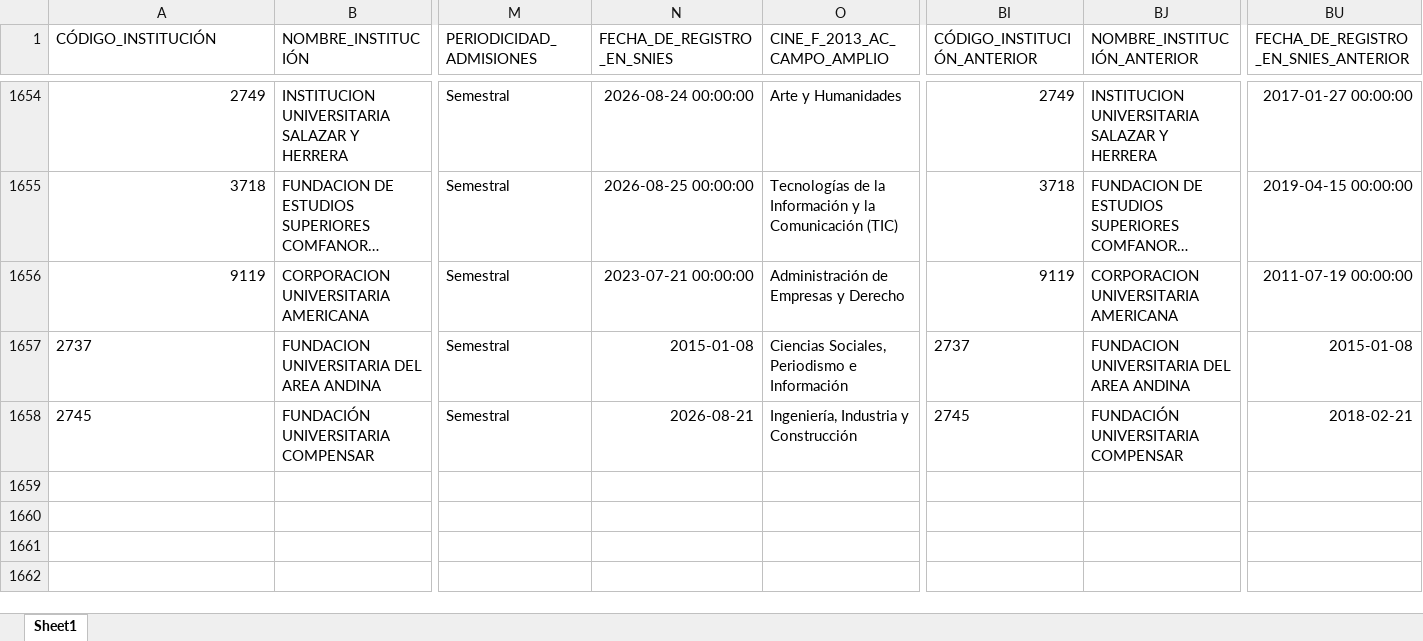
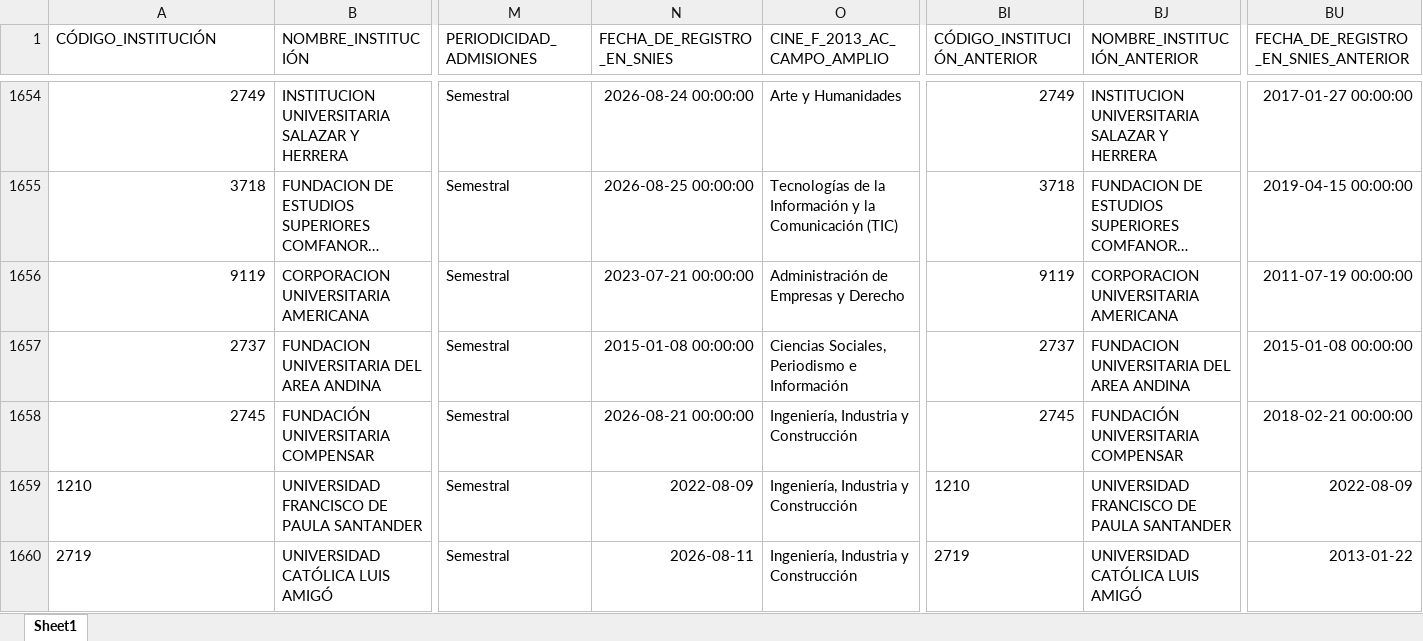
Before and after one commit to dirplaneacionun/snies_monitor, an Excel workbook: data/novedades/Modificados_pregrado.xlsx, sheet Sheet1, drawn as a sheet; only a part is shown, gaps mark what is left out; long unchanged cells end in …; values as stored, in another font and other column widths than the file's, no borders; rows hold the shown columns only; the diff names each change by its address in the sheet, - before the commit and + after, or states it on an @@ line.

```diff
--- a/data/novedades/Modificados_pregrado.xlsx (sheet Sheet1)
+++ b/data/novedades/Modificados_pregrado.xlsx (sheet Sheet1)
-A1657:A1658 alignment: left
+A1657:A1658 alignment: right
-N1657 (FECHA_DE_REGISTRO_EN_SNIES): 2015-01-08
+N1657 (FECHA_DE_REGISTRO_EN_SNIES): 2015-01-08 00:00:00
-BI1657:BI1658 alignment: left
+BI1657:BI1658 alignment: right
-BU1657: 2015-01-08
+BU1657: 2015-01-08 00:00:00
-N1658 (FECHA_DE_REGISTRO_EN_SNIES): 2026-08-21
+N1658 (FECHA_DE_REGISTRO_EN_SNIES): 2026-08-21 00:00:00
-BU1658: 2018-02-21
+BU1658: 2018-02-21 00:00:00
+row 1659: 1210 | UNIVERSIDAD FRANCISCO DE PAULA SANTANDER | Semestral | 2022-08-09 | Ingeniería, Industria y Construcción | 1210 | UNIVERSIDAD FRANCISCO DE PAULA SANTANDER | 2022-08-09
+row 1660: 2719 | UNIVERSIDAD CATÓLICA LUIS AMIGÓ | Semestral | 2026-08-11 | Ingeniería, Industria y Construcción | 2719 | UNIVERSIDAD CATÓLICA LUIS AMIGÓ | 2013-01-22
```
Also changed, not shown: data/novedades/Inactivos_pregrado.xlsx, data/novedades/Nuevos_pregrado.xlsx, 8 other files.
